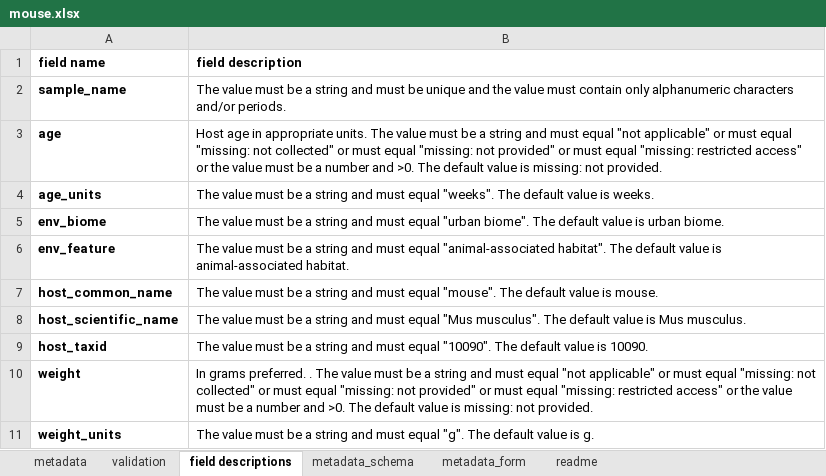
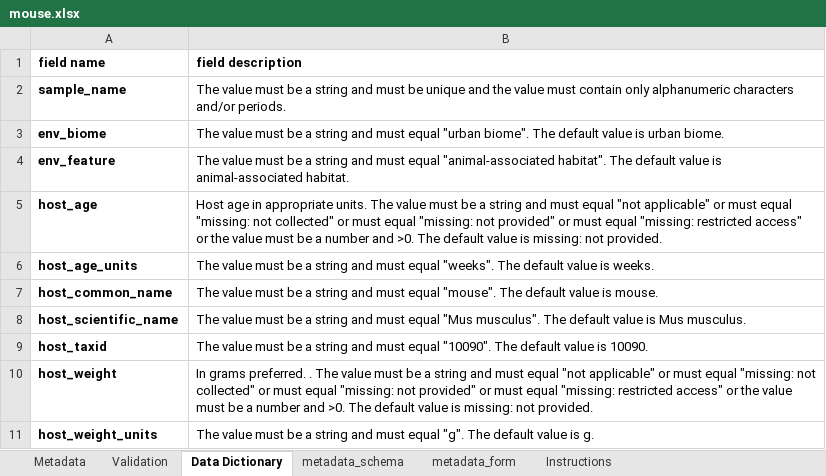
Before and after one commit to ucsd-ccbb/qiimp, an Excel workbook: metadata_wizard/settings/packages/mouse.xlsx, sheet Data Dictionary, drawn as a sheet; values as stored, in another font and other column widths than the file's, no borders; removed rows and columns are numbered as before the commit, all else as after; the diff names each change by its address in the sheet, - before the commit and + after, or states it on an @@ line.

```diff
--- a/metadata_wizard/settings/packages/mouse.xlsx (sheet Data Dictionary)
+++ b/metadata_wizard/settings/packages/mouse.xlsx (sheet Data Dictionary)
-sheet tab: metadata
+sheet tab: Metadata
-sheet tab: validation
+sheet tab: Validation
-sheet tab: field descriptions
+sheet tab: Data Dictionary
-sheet tab: readme
+sheet tab: Instructions
-row 3: age | Host age in appropriate units. The value must be a string and must equal "not applicable" or must equal "missing: not collected" or must equal "missing: not provided" or must equal "missing: restricted access" or the value must be a number and >0. The default value is missing: not provided.
-row 4: age_units | The value must be a string and must equal "weeks". The default value is weeks.
+row 5: host_age | Host age in appropriate units. The value must be a string and must equal "not applicable" or must equal "missing: not collected" or must equal "missing: not provided" or must equal "missing: restricted access" or the value must be a number and >0. The default value is missing: not provided.
+row 6: host_age_units | The value must be a string and must equal "weeks". The default value is weeks.
-A10 (field name): weight
+A10 (field name): host_weight
-A11 (field name): weight_units
+A11 (field name): host_weight_units
```
Also changed, not shown: sheet Metadata, sheet Instructions, sheet metadata_schema, sheet metadata_form, formulas that keep their value, hidden cells, metadata_wizard/settings/packages/host-associated.xlsx, metadata_wizard/settings/packages/human.xlsx, 16 other files.
